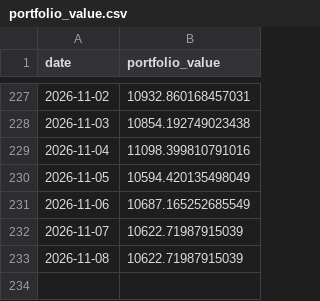
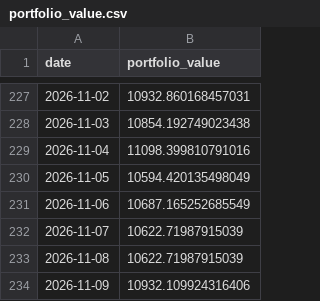
Before and after one commit to matsumma/ai-investment-agent, a CSV file: portfolio_value.csv, drawn as a sheet; only a part is shown, gaps mark what is left out.

```diff
--- a/portfolio_value.csv
+++ b/portfolio_value.csv
@@ -233 +233,2 @@ date,portfolio_value
 2026-11-08,10622.71987915039
+2026-11-09,10932.109924316406
```
Also changed, not shown: history.csv.
